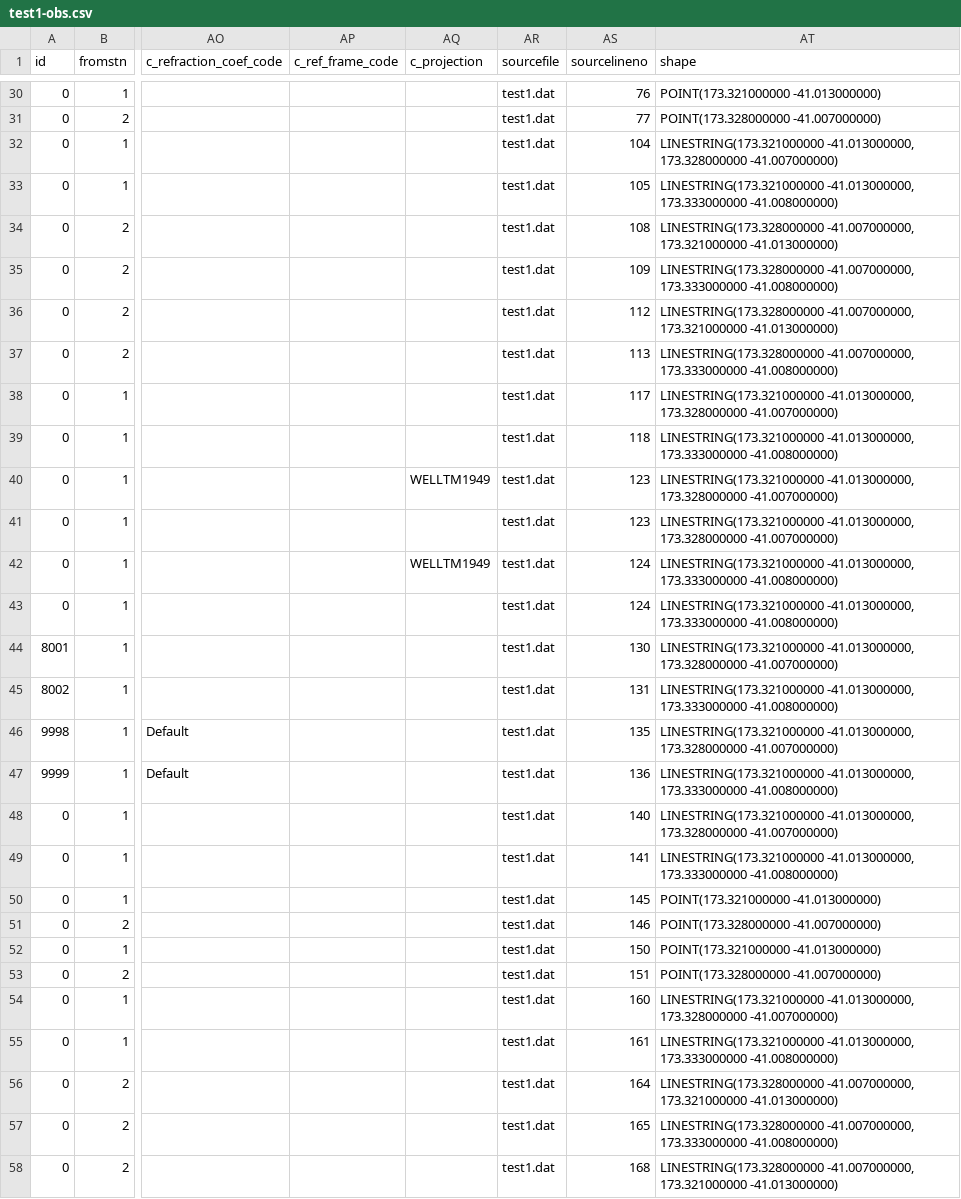
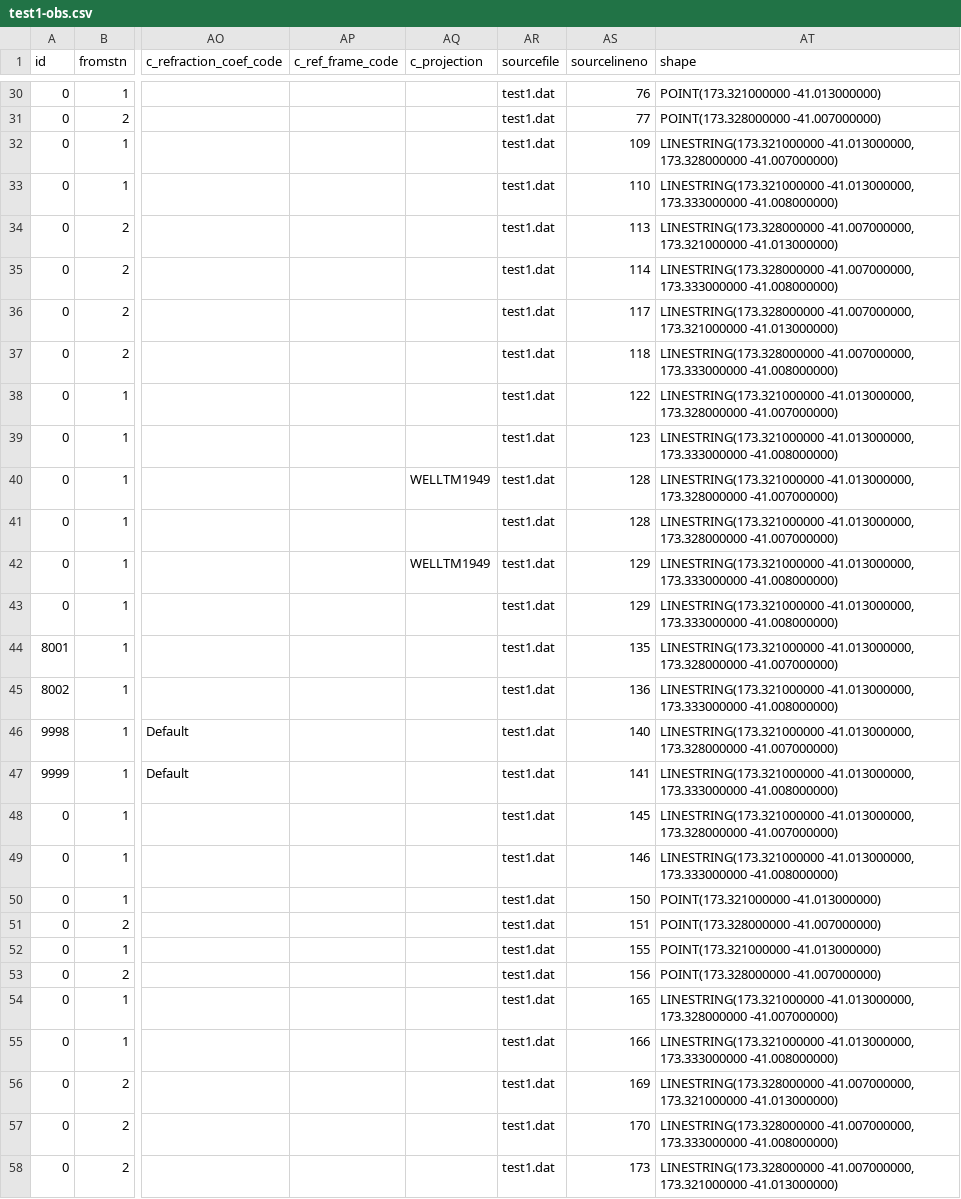
Before and after one commit to linz/snap, a CSV file: regression_tests/snap/check/test1-obs.csv, drawn as a sheet; only a part is shown, gaps mark what is left out; the diff covers the shown part only; the diff names each change by its address in the sheet, - before the commit and + after, or states it on an @@ line.

```diff
--- a/regression_tests/snap/check/test1-obs.csv
+++ b/regression_tests/snap/check/test1-obs.csv
-AS32 (sourcelineno): 104
+AS32 (sourcelineno): 109
-AS33 (sourcelineno): 105
+AS33 (sourcelineno): 110
-AS34 (sourcelineno): 108
+AS34 (sourcelineno): 113
-AS35 (sourcelineno): 109
+AS35 (sourcelineno): 114
-AS36 (sourcelineno): 112
+AS36 (sourcelineno): 117
-AS37 (sourcelineno): 113
+AS37 (sourcelineno): 118
-AS38 (sourcelineno): 117
+AS38 (sourcelineno): 122
-AS39 (sourcelineno): 118
+AS39 (sourcelineno): 123
-AS40:AS41 (sourcelineno): 123
+AS40:AS41 (sourcelineno): 128
-AS42:AS43 (sourcelineno): 124
+AS42:AS43 (sourcelineno): 129
-AS44 (sourcelineno): 130
+AS44 (sourcelineno): 135
-AS45 (sourcelineno): 131
+AS45 (sourcelineno): 136
-AS46 (sourcelineno): 135
+AS46 (sourcelineno): 140
-AS47 (sourcelineno): 136
+AS47 (sourcelineno): 141
-AS48 (sourcelineno): 140
+AS48 (sourcelineno): 145
-AS49 (sourcelineno): 141
+AS49 (sourcelineno): 146
-AS50 (sourcelineno): 145
+AS50 (sourcelineno): 150
-AS51 (sourcelineno): 146
+AS51 (sourcelineno): 151
-AS52 (sourcelineno): 150
+AS52 (sourcelineno): 155
-AS53 (sourcelineno): 151
+AS53 (sourcelineno): 156
-AS54 (sourcelineno): 160
+AS54 (sourcelineno): 165
-AS55 (sourcelineno): 161
+AS55 (sourcelineno): 166
-AS56 (sourcelineno): 164
+AS56 (sourcelineno): 169
-AS57 (sourcelineno): 165
+AS57 (sourcelineno): 170
-AS58 (sourcelineno): 168
+AS58 (sourcelineno): 173
```
Also changed, not shown: 57 edited cells elsewhere in this file, regression_tests/snap/check/test1a-obs.csv, regression_tests/snap/check/test1csv-metadata.csv, 30 other files.
